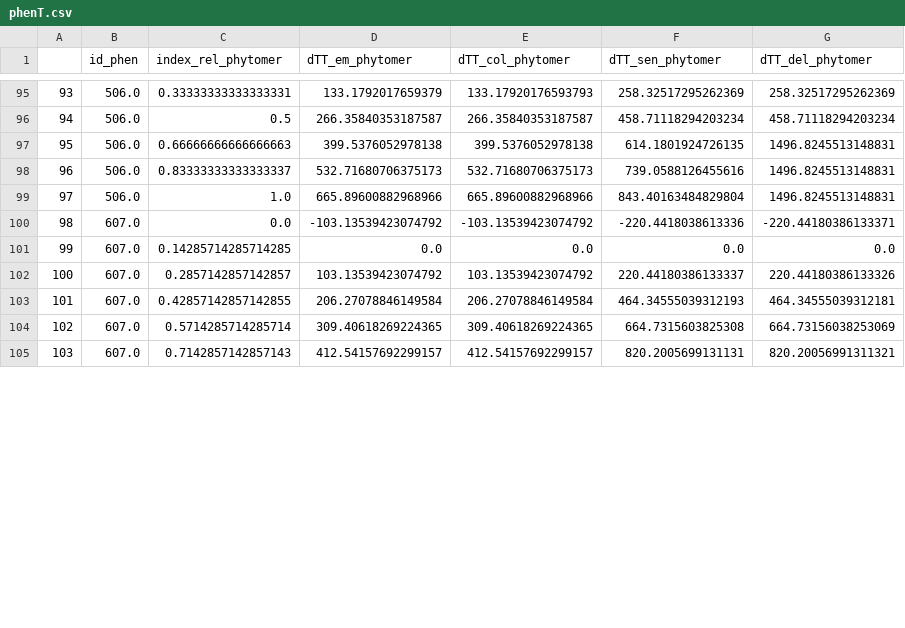
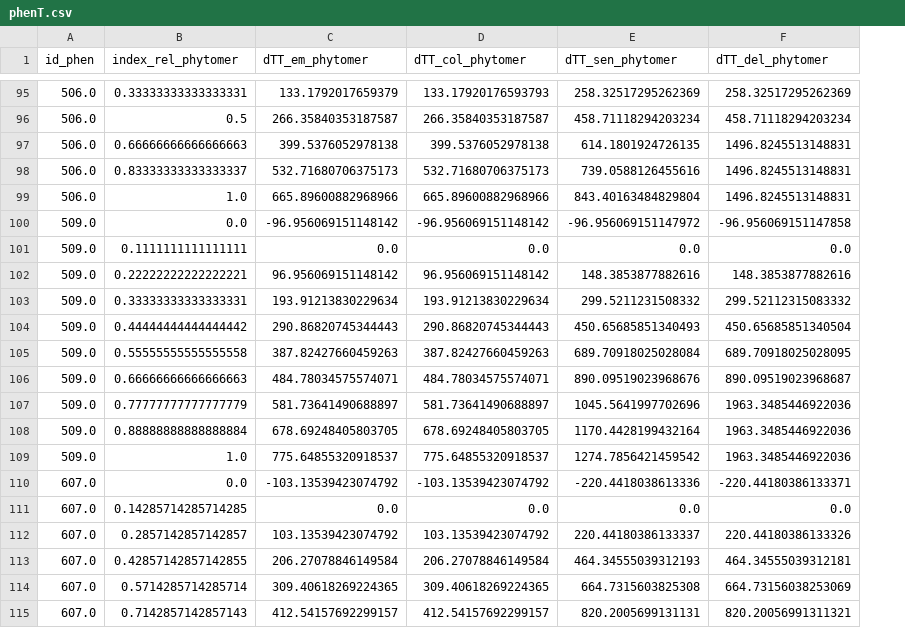
Before and after one commit to openalea-incubator/adel, a CSV file: doc/user/data/phenT.csv, drawn as a sheet; only a part is shown, gaps mark what is left out; removed rows and columns are numbered as before the commit, all else as after; the diff covers the shown part only; the diff names each change by its address in the sheet, - before the commit and + after, or states it on an @@ line.

```diff
--- a/doc/user/data/phenT.csv
+++ b/doc/user/data/phenT.csv
-column A, rows 95-105: 93 | 94 | 95 | 96 | 97 | 98 | 99 | 100 | 101 | 102 | 103
+row 100: 509.0 | 0.0 | -96.956069151148142 | -96.956069151148142 | -96.956069151147972 | -96.956069151147858
+row 101: 509.0 | 0.1111111111111111 | 0.0 | 0.0 | 0.0 | 0.0
+row 102: 509.0 | 0.22222222222222221 | 96.956069151148142 | 96.956069151148142 | 148.3853877882616 | 148.3853877882616
+row 103: 509.0 | 0.33333333333333331 | 193.91213830229634 | 193.91213830229634 | 299.5211231508332 | 299.52112315083332
+row 104: 509.0 | 0.44444444444444442 | 290.86820745344443 | 290.86820745344443 | 450.65685851340493 | 450.65685851340504
+row 105: 509.0 | 0.55555555555555558 | 387.82427660459263 | 387.82427660459263 | 689.70918025028084 | 689.70918025028095
+row 106: 509.0 | 0.66666666666666663 | 484.78034575574071 | 484.78034575574071 | 890.09519023968676 | 890.09519023968687
+row 107: 509.0 | 0.77777777777777779 | 581.73641490688897 | 581.73641490688897 | 1045.5641997702696 | 1963.3485446922036
+row 108: 509.0 | 0.88888888888888884 | 678.69248405803705 | 678.69248405803705 | 1170.4428199432164 | 1963.3485446922036
+row 109: 509.0 | 1.0 | 775.64855320918537 | 775.64855320918537 | 1274.7856421459542 | 1963.3485446922036
```
Also changed, not shown: 15 removed rows elsewhere in this file, doc/user/data/axeT.csv, doc/user/data/dimT.csv, 10 other files.
